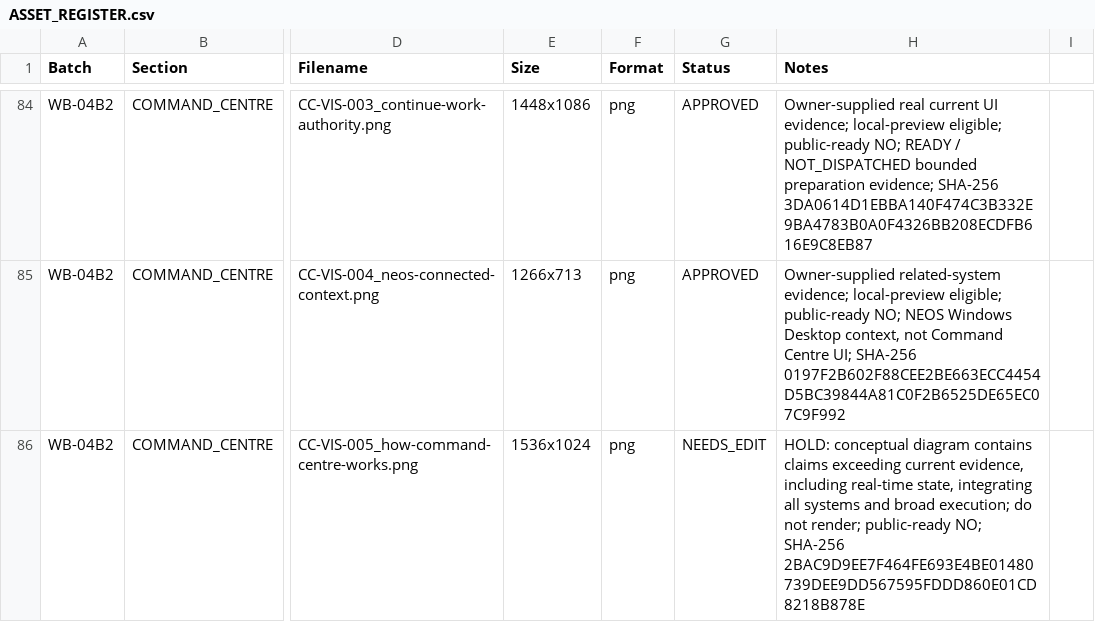
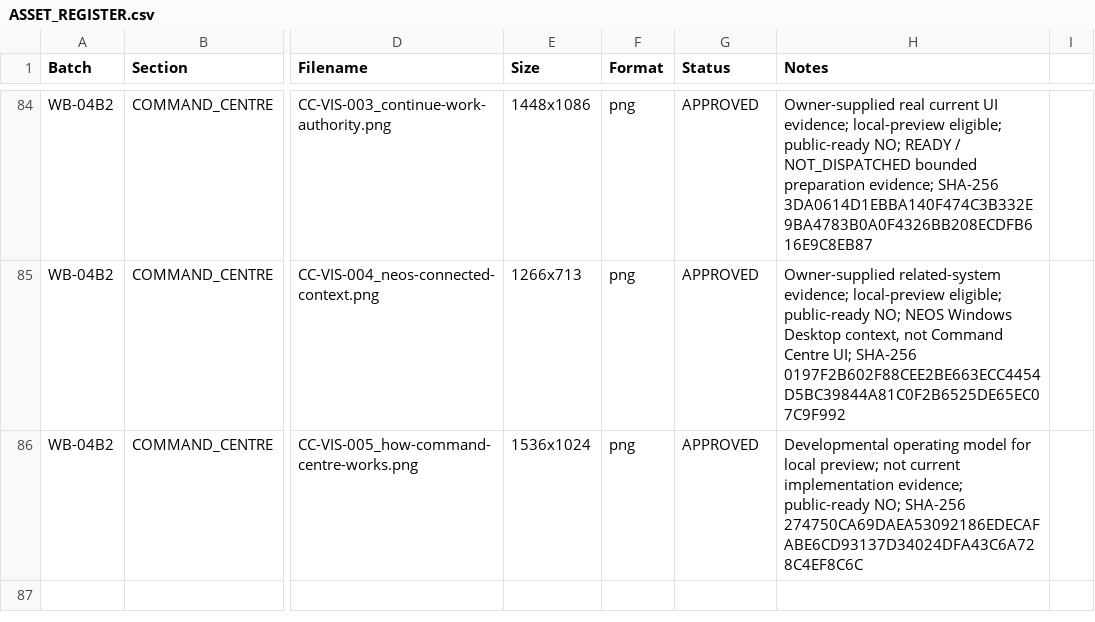
Before and after one commit to ellisp832019/new_earth_website, a CSV file: ASSETS/ASSET_REGISTER.csv, drawn as a sheet; only a part is shown, gaps mark what is left out; the diff names each change by its address in the sheet, - before the commit and + after, or states it on an @@ line.

```diff
--- a/ASSETS/ASSET_REGISTER.csv
+++ b/ASSETS/ASSET_REGISTER.csv
-G86 (Status): NEEDS_EDIT
+G86 (Status): APPROVED
-H86 (Notes): HOLD: conceptual diagram contains claims exceeding current evidence, including real-time state, integrating all systems and broad execution; do not render; public-ready NO; SHA-256 2BAC9D9EE7F464FE693E4BE01480739DEE9DD567595FDDD860E01CD8218B878E
+H86 (Notes): Developmental operating model for local preview; not current implementation evidence; public-ready NO; SHA-256 274750CA69DAEA53092186EDECAFABE6CD93137D34024DFA43C6A728C4EF8C6C
```
Also changed, not shown: ASSETS/08_COMMAND_CENTRE/COMMAND_CENTRE_VISUAL_PACK_MANIFEST.csv, 5 other files.
